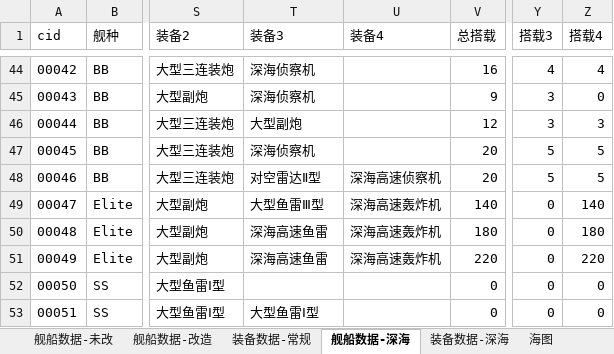
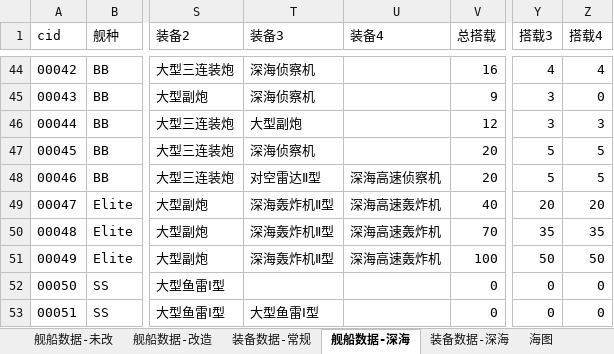
Before and after one commit to YinHeYuanZheng/WSGR_simulation, an Excel workbook: depend/ship/database.xlsx, sheet 舰船数据-深海, drawn as a sheet; only a part is shown, gaps mark what is left out; values as stored, in another font and other column widths than the file's, no borders; the diff names each change by its address in the sheet, - before the commit and + after, or states it on an @@ line.

```diff
--- a/depend/ship/database.xlsx (sheet 舰船数据-深海)
+++ b/depend/ship/database.xlsx (sheet 舰船数据-深海)
-T49 (装备3): 大型鱼雷Ⅲ型
+T49 (装备3): 深海轰炸机Ⅱ型
-V49 (总搭载): 140
+V49 (总搭载): 40
-Y49 (搭载3): 0
+Y49 (搭载3): 20
-Z49 (搭载4): 140
+Z49 (搭载4): 20
-T50:T51 (装备3): 深海高速鱼雷
+T50:T51 (装备3): 深海轰炸机Ⅱ型
-V50 (总搭载): 180
+V50 (总搭载): 70
-Y50 (搭载3): 0
+Y50 (搭载3): 35
-Z50 (搭载4): 180
+Z50 (搭载4): 35
-V51 (总搭载): 220
+V51 (总搭载): 100
-Y51 (搭载3): 0
+Y51 (搭载3): 50
-Z51 (搭载4): 220
+Z51 (搭载4): 50
```
Also changed, not shown: 4 other files.
